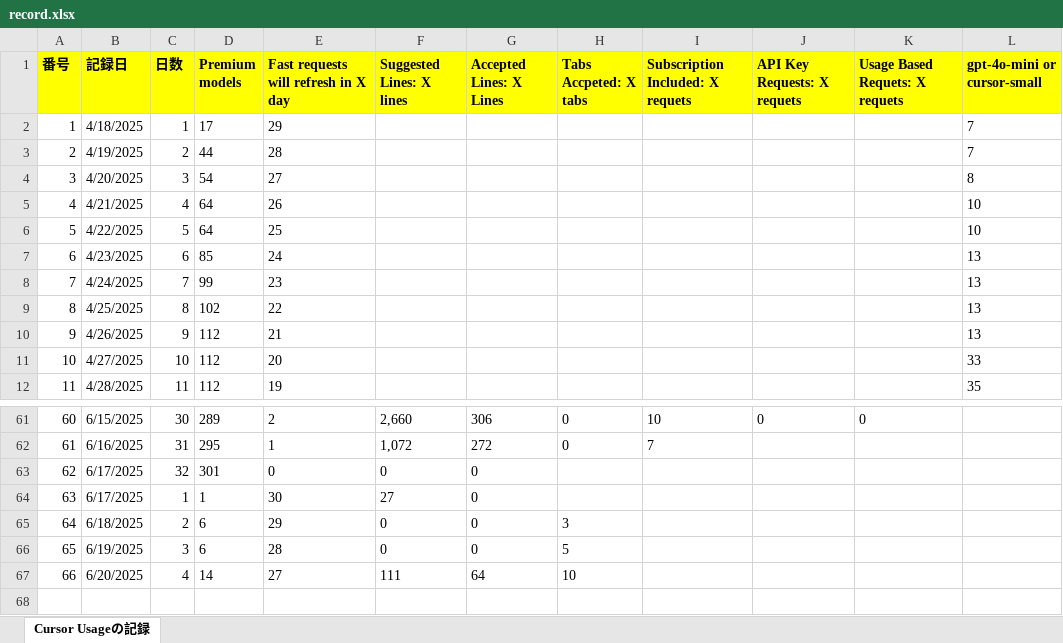
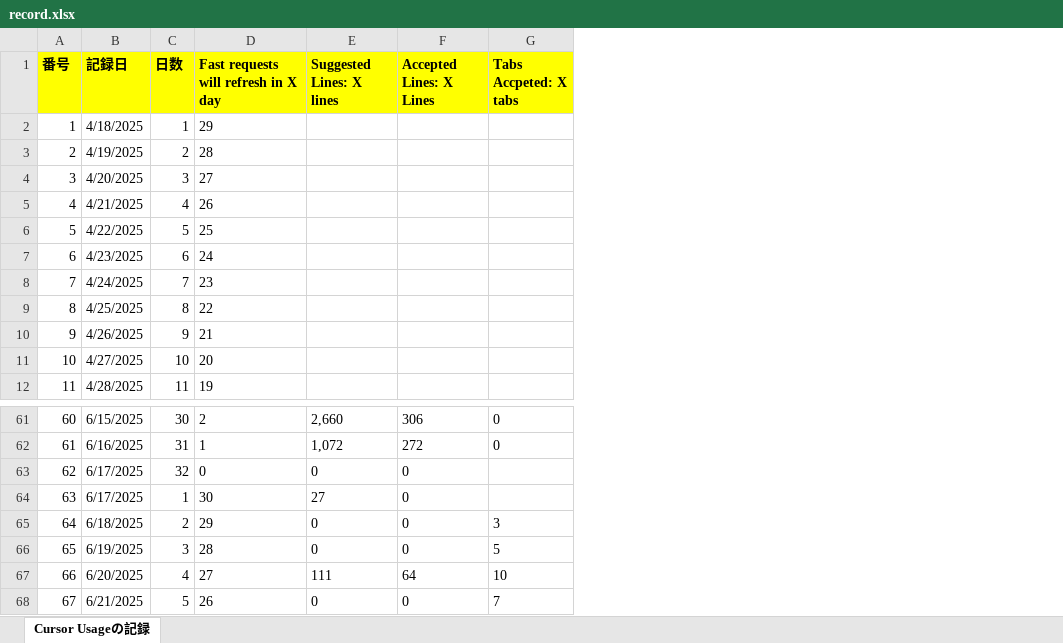
Before and after one commit to KenichiroArai/Blog, an Excel workbook: docs/Cursor/record.xlsx, sheet Cursor Usageの記録, drawn as a sheet; only a part is shown, gaps mark what is left out; values as stored, in another font and other column widths than the file's, no borders; removed rows and columns are numbered as before the commit, all else as after; the diff names each change by its address in the sheet, - before the commit and + after, or states it on an @@ line.

```diff
--- a/docs/Cursor/record.xlsx (sheet Cursor Usageの記録)
+++ b/docs/Cursor/record.xlsx (sheet Cursor Usageの記録)
-column D (Premium models), rows 2-12: 17 | 44 | 54 | 64 | 64 | 85 | 99 | 102 | 112 | 112 | 112; rows 61-67: 289 | 295 | 301 | 1 | 6 | 6 | 14
@@ column I (Subscription Included: X requets) hidden, rows 61-62: 10 | 7 @@
@@ column J (API Key Requests: X requets) hidden, row 61: 0 @@
@@ column K (Usage Based Requets: X requets) hidden, row 61: 0 @@
@@ column L (gpt-4o-mini or cursor-small) hidden, rows 2-12: 7 | 7 | 8 | 10 | 10 | 13 | 13 | 13 | 13 | 33 | 35 @@
+row 68: 67 | 6/21/2025 | 5 | 26 | 0 | 0 | 7
```
Also changed, not shown: formulas that keep their value, docs/CodeSignal/record.xlsx.
